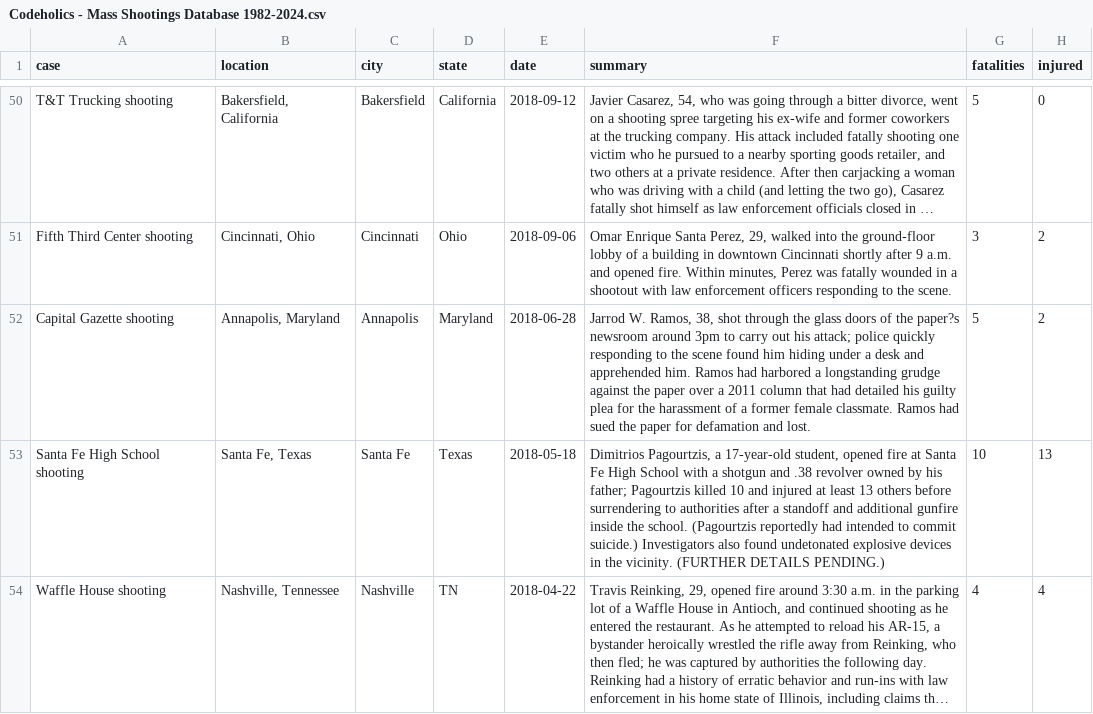
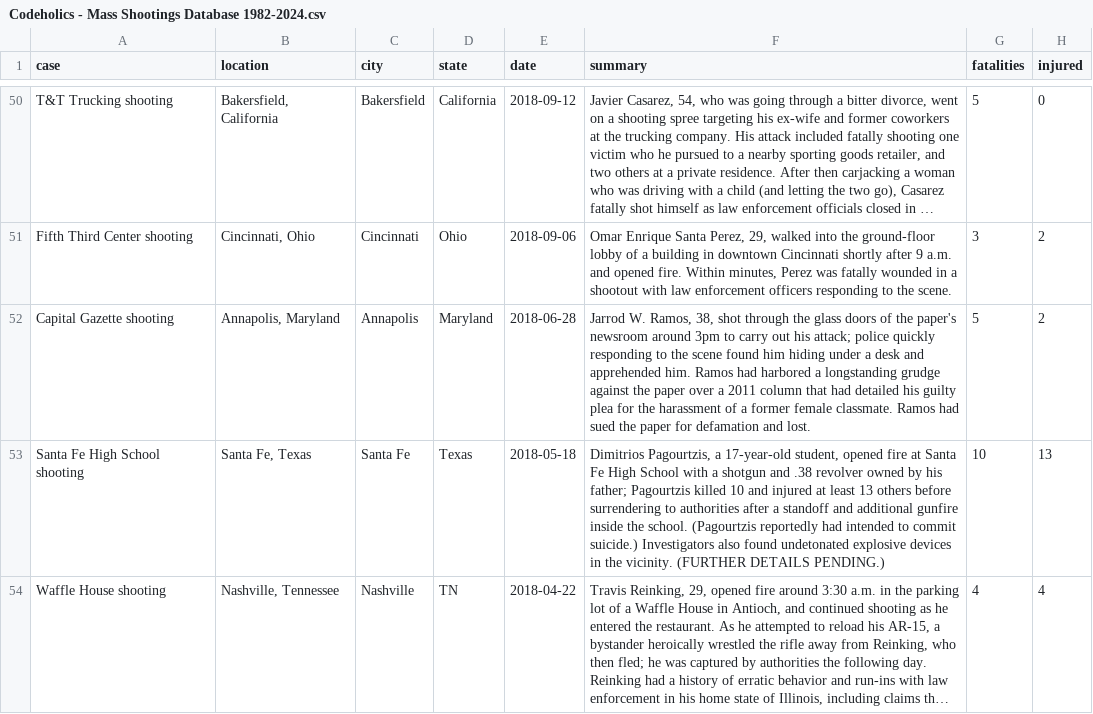
Before and after one commit to Codeholics/US-Mass-Shootings, a CSV file: dev/Export/Codeholics - Mass Shootings Database 1982-2024.csv, drawn as a sheet; only a part is shown, gaps mark what is left out; long unchanged cells end in …; the diff covers the shown part only; the diff names each change by its address in the sheet, - before the commit and + after, or states it on an @@ line.

```diff
--- a/dev/Export/Codeholics - Mass Shootings Database 1982-2024.csv
+++ b/dev/Export/Codeholics - Mass Shootings Database 1982-2024.csv
-F52 (summary): …of the paper?s newsroom around…
+F52 (summary): …of the paper's newsroom around…
```
Also changed, not shown: 4 edited cells elsewhere in this file, dev/Export/Mother Jones - Mass Shootings Database 1982-2024.csv, 13 other files.
